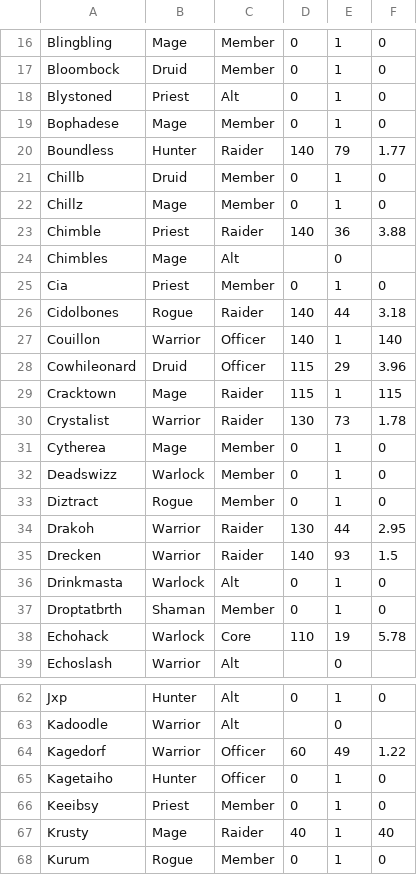
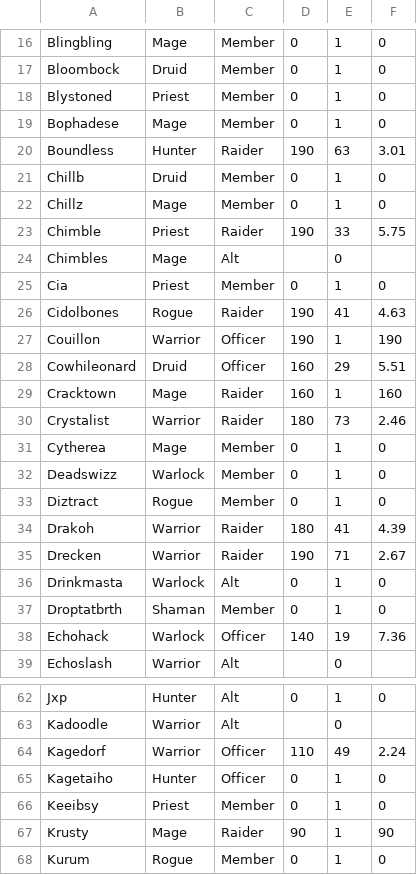
Before and after one commit to echohack/supreme, a CSV file: epgp_standings.csv, drawn as a sheet; only a part is shown, gaps mark what is left out; the diff covers the shown part only.

Commit message:
fixes for 10/13/2019
Signed-off-by: David Echo <echohack@users.noreply.github.com>

```diff
--- a/epgp_standings.csv
+++ b/epgp_standings.csv
@@ -17,15 +17,15 @@ Blingbling,Mage,Member,0,1,0
 Bloombock,Druid,Member,0,1,0
-Blystoned,Priest,Alt,0,1,0
+Blystoned,Priest,Member,0,1,0
 Bophadese,Mage,Member,0,1,0
-Boundless,Hunter,Raider,140,79,1.77
+Boundless,Hunter,Raider,190,63,3.01
 Chillb,Druid,Member,0,1,0
 Chillz,Mage,Member,0,1,0
-Chimble,Priest,Raider,140,36,3.88
+Chimble,Priest,Raider,190,33,5.75
 Chimbles,Mage,Alt,,0
 Cia,Priest,Member,0,1,0
-Cidolbones,Rogue,Raider,140,44,3.18
-Couillon,Warrior,Officer,140,1,140
-Cowhileonard,Druid,Officer,115,29,3.96
-Cracktown,Mage,Raider,115,1,115
-Crystalist,Warrior,Raider,130,73,1.78
+Cidolbones,Rogue,Raider,190,41,4.63
+Couillon,Warrior,Officer,190,1,190
+Cowhileonard,Druid,Officer,160,29,5.51
+Cracktown,Mage,Raider,160,1,160
+Crystalist,Warrior,Raider,180,73,2.46
 Cytherea,Mage,Member,0,1,0
@@ -33,7 +33,7 @@ Deadswizz,Warlock,Member,0,1,0
 Diztract,Rogue,Member,0,1,0
-Drakoh,Warrior,Raider,130,44,2.95
-Drecken,Warrior,Raider,140,93,1.5
+Drakoh,Warrior,Raider,180,41,4.39
+Drecken,Warrior,Raider,190,71,2.67
 Drinkmasta,Warlock,Alt,0,1,0
 Droptatbrth,Shaman,Member,0,1,0
-Echohack,Warlock,Core,110,19,5.78
+Echohack,Warlock,Officer,140,19,7.36
 Echoslash,Warrior,Alt,,0
@@ -63,6 +63,6 @@ Jxp,Hunter,Alt,0,1,0
 Kadoodle,Warrior,Alt,,0
-Kagedorf,Warrior,Officer,60,49,1.22
+Kagedorf,Warrior,Officer,110,49,2.24
 Kagetaiho,Hunter,Officer,0,1,0
 Keeibsy,Priest,Member,0,1,0
-Krusty,Mage,Raider,40,1,40
+Krusty,Mage,Raider,90,1,90
 Kurum,Rogue,Member,0,1,0
```
Also changed, not shown: 3 added rows, 2 removed rows and 40 edited cells elsewhere in this file.
